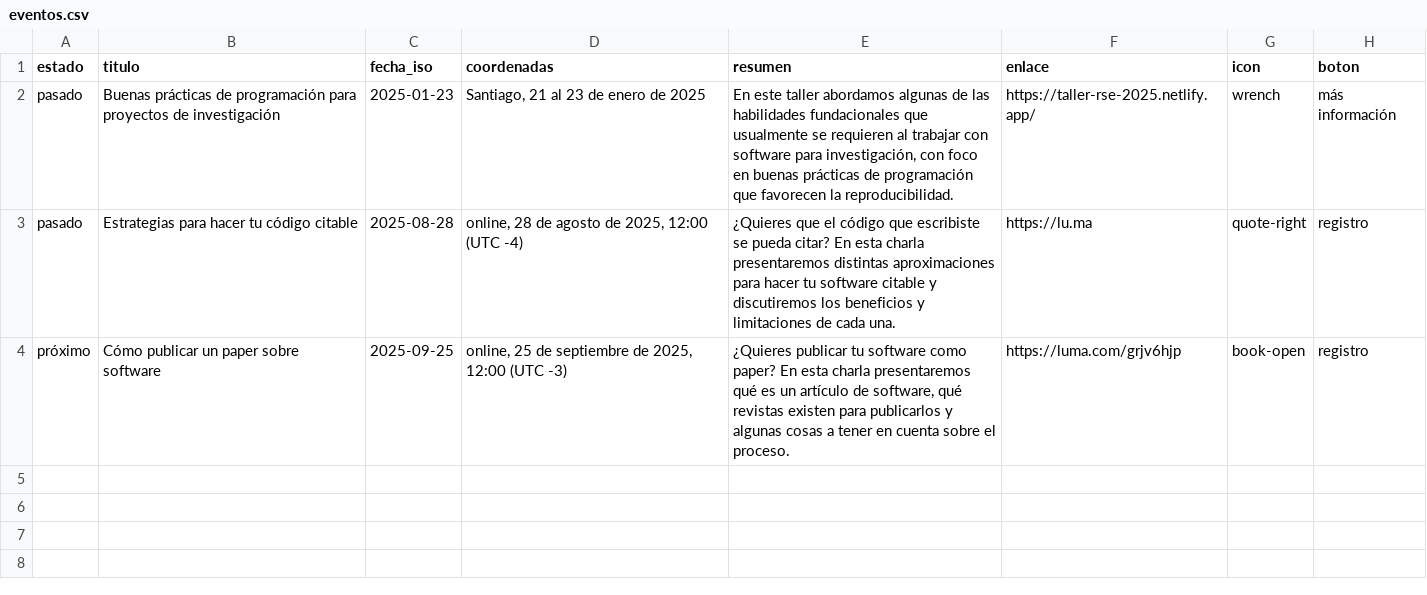
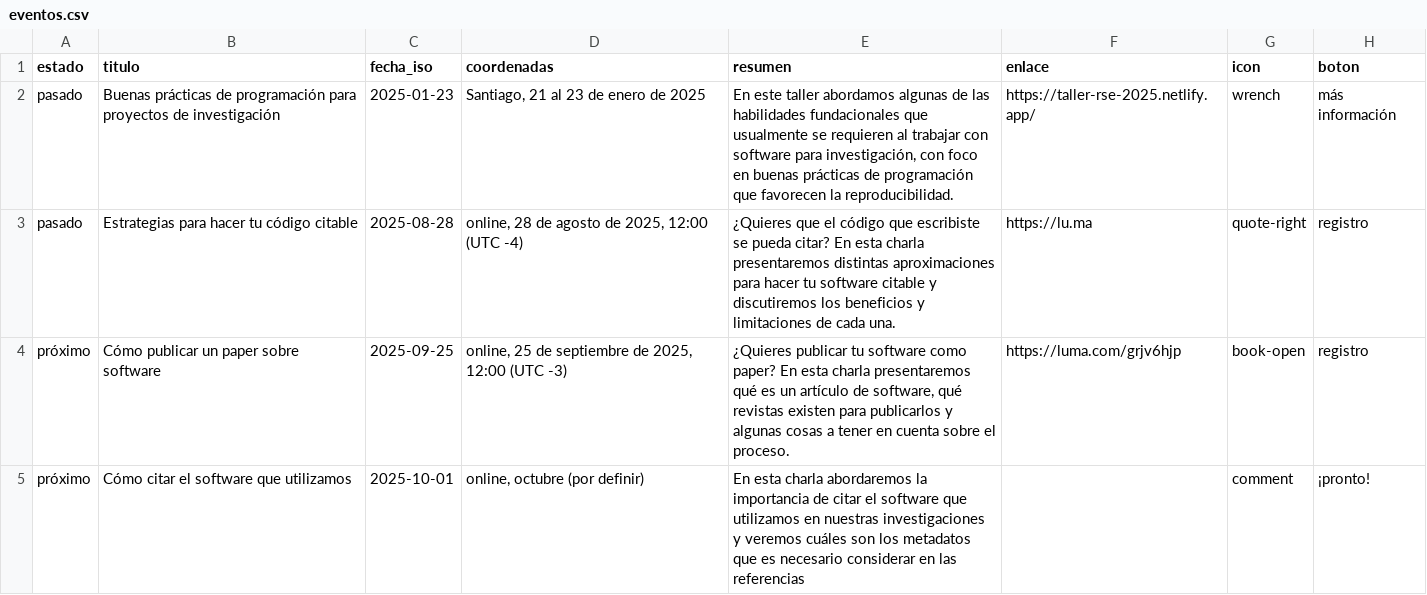
Before and after one commit to rse-chile/rse-chile.github.io, a CSV file: data/eventos.csv, drawn as a sheet.

Commit message:
agrega evento octubre

```diff
--- a/data/eventos.csv
+++ b/data/eventos.csv
@@ -4 +4,2 @@ pasado	Estrategias para hacer tu código citable	2025-08-28	online, 28 de agosto
 próximo	Cómo publicar un paper sobre software	2025-09-25	online, 25 de septiembre de 2025, 12:00 (UTC -3)	¿Quieres publicar tu software como paper? En esta charla presentaremos qué es un artículo de software, qué revistas existen para publicarlos y algunas cosas a tener en cuenta sobre el proceso.	https://luma.com/grjv6hjp	book-open	registro
+próximo	Cómo citar el software que utilizamos	2025-10-01	online, octubre (por definir)	En esta charla abordaremos la importancia de citar el software que utilizamos en nuestras investigaciones y veremos cuáles son los metadatos que es necesario considerar en las referencias		comment	¡pronto!
```
Also changed, not shown: 5 other files.
